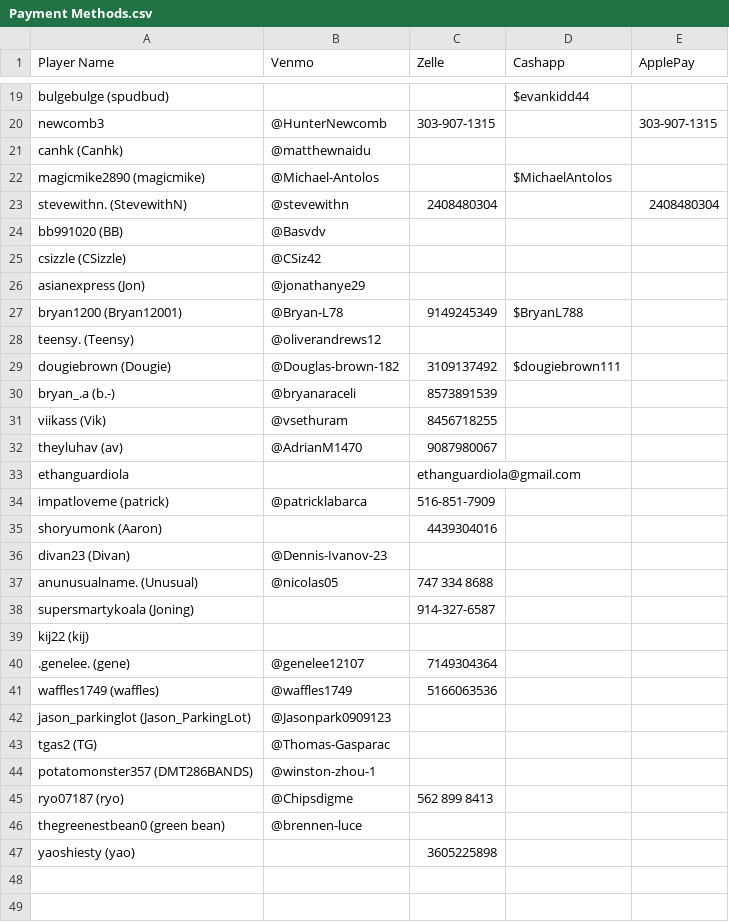
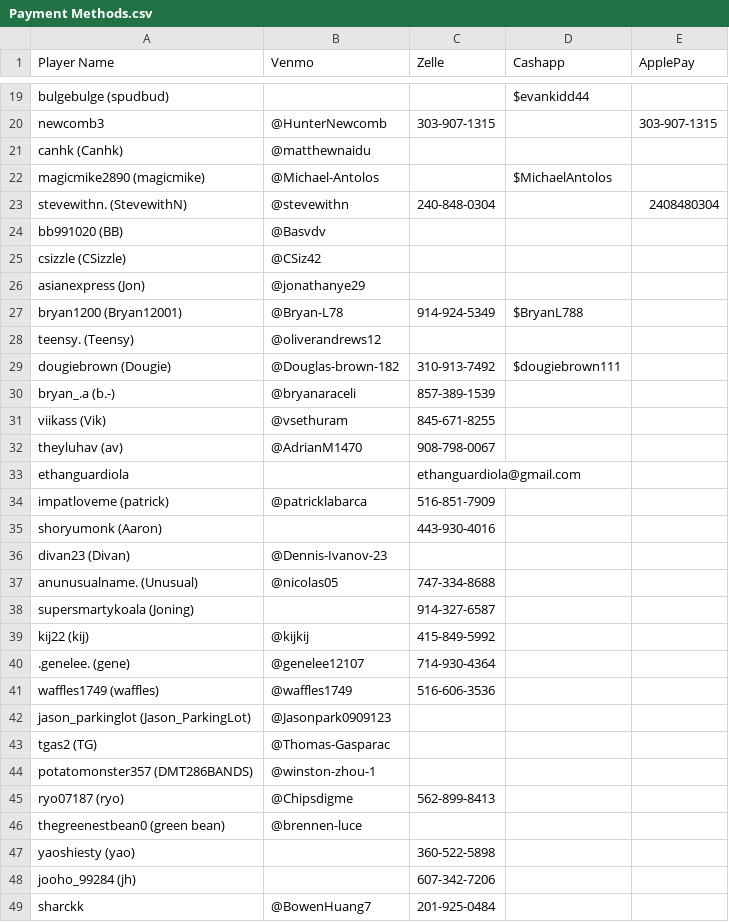
Before and after one commit to PranavK0128/Poker-Ledger-Payout-System, a CSV file: Payment Type/Payment Methods.csv, drawn as a sheet; only a part is shown, gaps mark what is left out; the diff covers the shown part only.

```diff
--- a/Payment Type/Payment Methods.csv
+++ b/Payment Type/Payment Methods.csv
@@ -22,3 +22,3 @@ canhk (Canhk),@matthewnaidu,,,
 magicmike2890 (magicmike),@Michael-Antolos,,$MichaelAntolos,
-stevewithn. (StevewithN),@stevewithn,2408480304,,2408480304
+stevewithn. (StevewithN),@stevewithn,240-848-0304,,2408480304
 bb991020 (BB),@Basvdv,,,
@@ -26,17 +26,17 @@ csizzle (CSizzle),@CSiz42,,,
 asianexpress (Jon),@jonathanye29,,,
-bryan1200 (Bryan12001),@Bryan-L78,9149245349,$BryanL788,
+bryan1200 (Bryan12001),@Bryan-L78,914-924-5349,$BryanL788,
 teensy. (Teensy),@oliverandrews12,,,
-dougiebrown (Dougie),@Douglas-brown-182,3109137492,$dougiebrown111,
-bryan_.a (b.-),@bryanaraceli,8573891539,,
-viikass (Vik),@vsethuram,8456718255,,
-theyluhav (av),@AdrianM1470,9087980067,,
+dougiebrown (Dougie),@Douglas-brown-182,310-913-7492,$dougiebrown111,
+bryan_.a (b.-),@bryanaraceli,857-389-1539,,
+viikass (Vik),@vsethuram,845-671-8255,,
+theyluhav (av),@AdrianM1470,908-798-0067,,
 ethanguardiola,,ethanguardiola@gmail.com,,
 impatloveme (patrick),@patricklabarca,516-851-7909,,
-shoryumonk (Aaron),,4439304016,,
+shoryumonk (Aaron),,443-930-4016,,
 divan23 (Divan),@Dennis-Ivanov-23,,,
-anunusualname. (Unusual),@nicolas05,747 334 8688,,
+anunusualname. (Unusual),@nicolas05,747-334-8688,,
 supersmartykoala (Joning),,914-327-6587,,
-kij22 (kij),,,,
-.genelee. (gene),@genelee12107,7149304364,,
-waffles1749 (waffles),@waffles1749,5166063536,,
+kij22 (kij),@kijkij,415-849-5992,,
+.genelee. (gene),@genelee12107,714-930-4364,,
+waffles1749 (waffles),@waffles1749,516-606-3536,,
 jason_parkinglot (Jason_ParkingLot),@Jasonpark0909123,,,
@@ -44,4 +44,6 @@ tgas2 (TG),@Thomas-Gasparac,,,
 potatomonster357 (DMT286BANDS),@winston-zhou-1,,,
-ryo07187 (ryo),@Chipsdigme,562 899 8413,,
+ryo07187 (ryo),@Chipsdigme,562-899-8413,,
 thegreenestbean0 (green bean),@brennen-luce,,,
-yaoshiesty (yao),,3605225898,,
+yaoshiesty (yao),,360-522-5898,,
+jooho_99284 (jh),,607-342-7206,,
+sharckk,@BowenHuang7,201-925-0484,,
```
Also changed, not shown: 10 edited cells elsewhere in this file, 4 other files.
